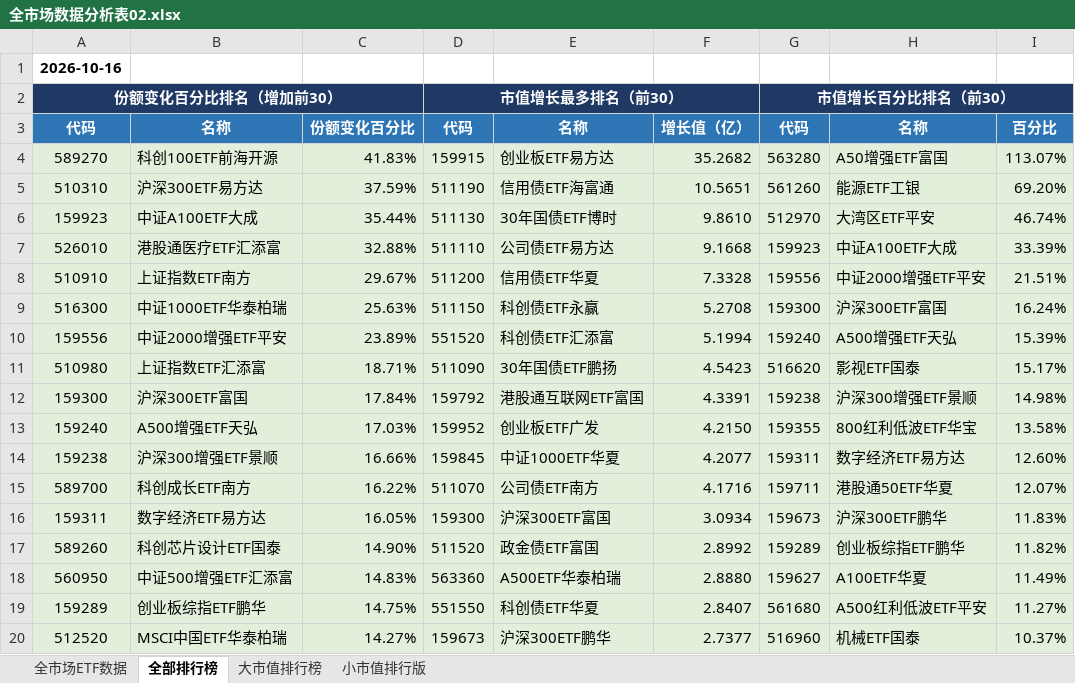
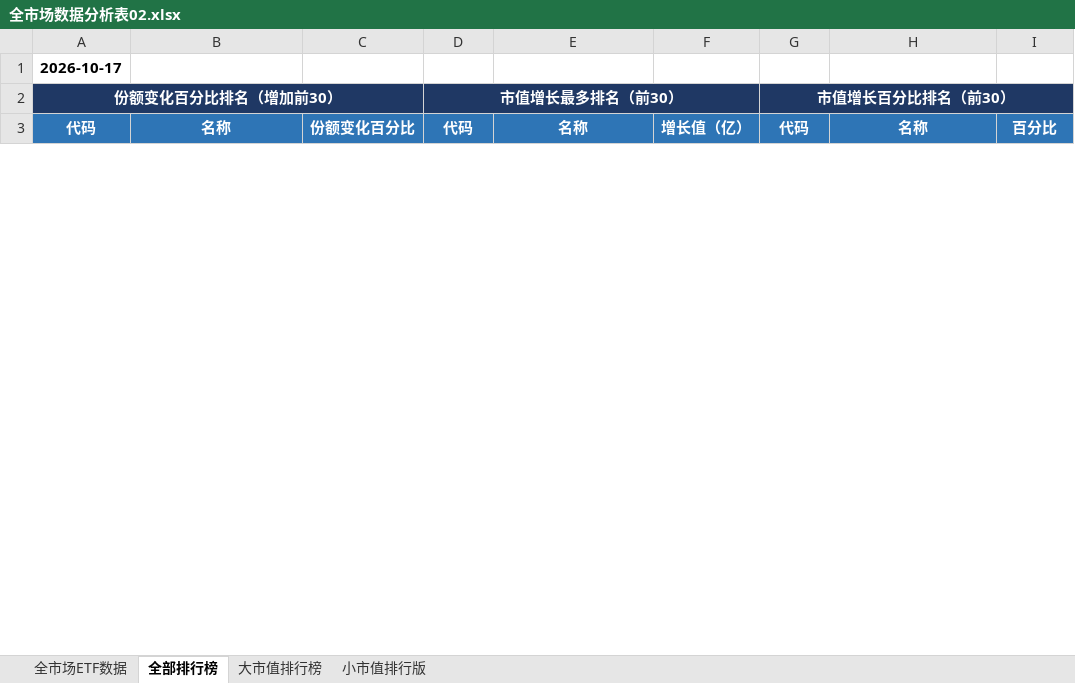
Before and after one commit to dagoushi003/dagoushi003.github.io, an Excel workbook: assets/posts/全市场数据分析表02.xlsx, sheet 全部排行榜, drawn as a sheet; only a part is shown; values as stored, in another font and other column widths than the file's, no borders; removed rows and columns are numbered as before the commit, all else as after; the diff covers the shown part only; the diff names each change by its address in the sheet, - before the commit and + after, or states it on an @@ line.

```diff
--- a/assets/posts/全市场数据分析表02.xlsx (sheet 全部排行榜)
+++ b/assets/posts/全市场数据分析表02.xlsx (sheet 全部排行榜)
-A1: 2026-10-16
+A1: 2026-10-17
-row 4: 589270 | 科创100ETF前海开源 | 41.83% | 159915 | 创业板ETF易方达 | 35.2682 | 563280 | A50增强ETF富国 | 113.07%
-row 5: 510310 | 沪深300ETF易方达 | 37.59% | 511190 | 信用债ETF海富通 | 10.5651 | 561260 | 能源ETF工银 | 69.20%
-row 6: 159923 | 中证A100ETF大成 | 35.44% | 511130 | 30年国债ETF博时 | 9.8610 | 512970 | 大湾区ETF平安 | 46.74%
-row 7: 526010 | 港股通医疗ETF汇添富 | 32.88% | 511110 | 公司债ETF易方达 | 9.1668 | 159923 | 中证A100ETF大成 | 33.39%
-row 8: 510910 | 上证指数ETF南方 | 29.67% | 511200 | 信用债ETF华夏 | 7.3328 | 159556 | 中证2000增强ETF平安 | 21.51%
-row 9: 516300 | 中证1000ETF华泰柏瑞 | 25.63% | 511150 | 科创债ETF永赢 | 5.2708 | 159300 | 沪深300ETF富国 | 16.24%
-row 10: 159556 | 中证2000增强ETF平安 | 23.89% | 551520 | 科创债ETF汇添富 | 5.1994 | 159240 | A500增强ETF天弘 | 15.39%
-row 11: 510980 | 上证指数ETF汇添富 | 18.71% | 511090 | 30年国债ETF鹏扬 | 4.5423 | 516620 | 影视ETF国泰 | 15.17%
-row 12: 159300 | 沪深300ETF富国 | 17.84% | 159792 | 港股通互联网ETF富国 | 4.3391 | 159238 | 沪深300增强ETF景顺 | 14.98%
-row 13: 159240 | A500增强ETF天弘 | 17.03% | 159952 | 创业板ETF广发 | 4.2150 | 159355 | 800红利低波ETF华宝 | 13.58%
-row 14: 159238 | 沪深300增强ETF景顺 | 16.66% | 159845 | 中证1000ETF华夏 | 4.2077 | 159311 | 数字经济ETF易方达 | 12.60%
-row 15: 589700 | 科创成长ETF南方 | 16.22% | 511070 | 公司债ETF南方 | 4.1716 | 159711 | 港股通50ETF华夏 | 12.07%
-row 16: 159311 | 数字经济ETF易方达 | 16.05% | 159300 | 沪深300ETF富国 | 3.0934 | 159673 | 沪深300ETF鹏华 | 11.83%
-row 17: 589260 | 科创芯片设计ETF国泰 | 14.90% | 511520 | 政金债ETF富国 | 2.8992 | 159289 | 创业板综指ETF鹏华 | 11.82%
-row 18: 560950 | 中证500增强ETF汇添富 | 14.83% | 563360 | A500ETF华泰柏瑞 | 2.8880 | 159627 | A100ETF华夏 | 11.49%
-row 19: 159289 | 创业板综指ETF鹏华 | 14.75% | 551550 | 科创债ETF华夏 | 2.8407 | 561680 | A500红利低波ETF平安 | 11.27%
-row 20: 512520 | MSCI中国ETF华泰柏瑞 | 14.27% | 159673 | 沪深300ETF鹏华 | 2.7377 | 516960 | 机械ETF国泰 | 10.37%
```
Also changed, not shown: 56 added rows, 39 removed rows and 28 edited cells elsewhere in this sheet, sheet 全市场ETF数据, sheet 小市值排行版, sheet 大市值排行榜.
